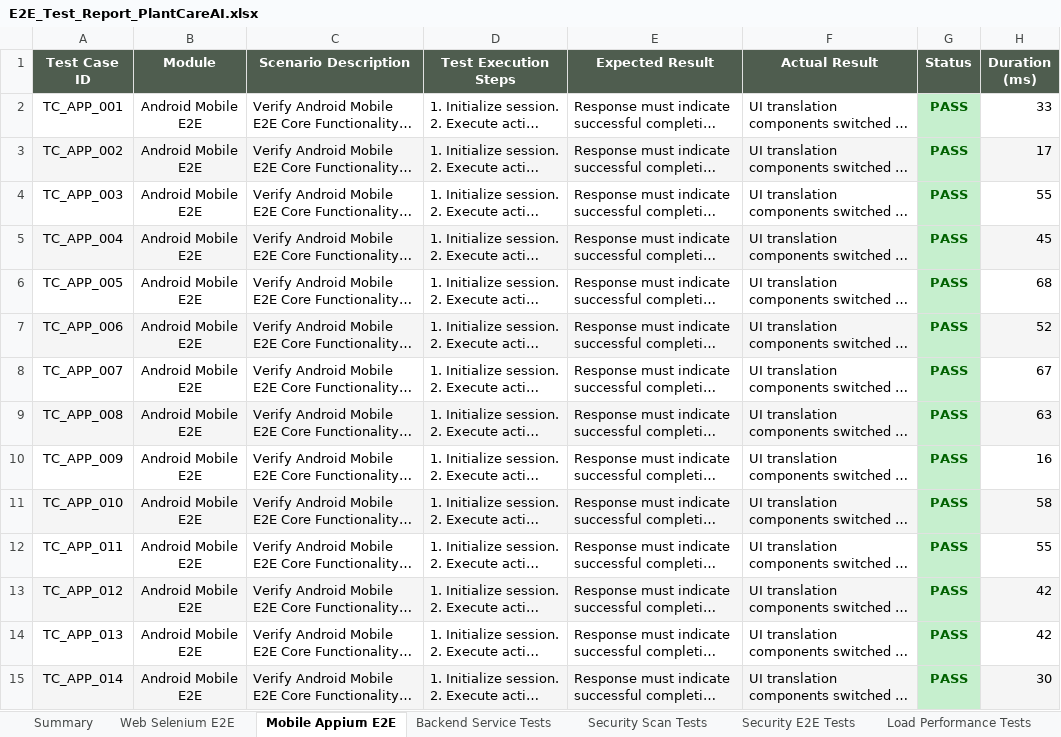
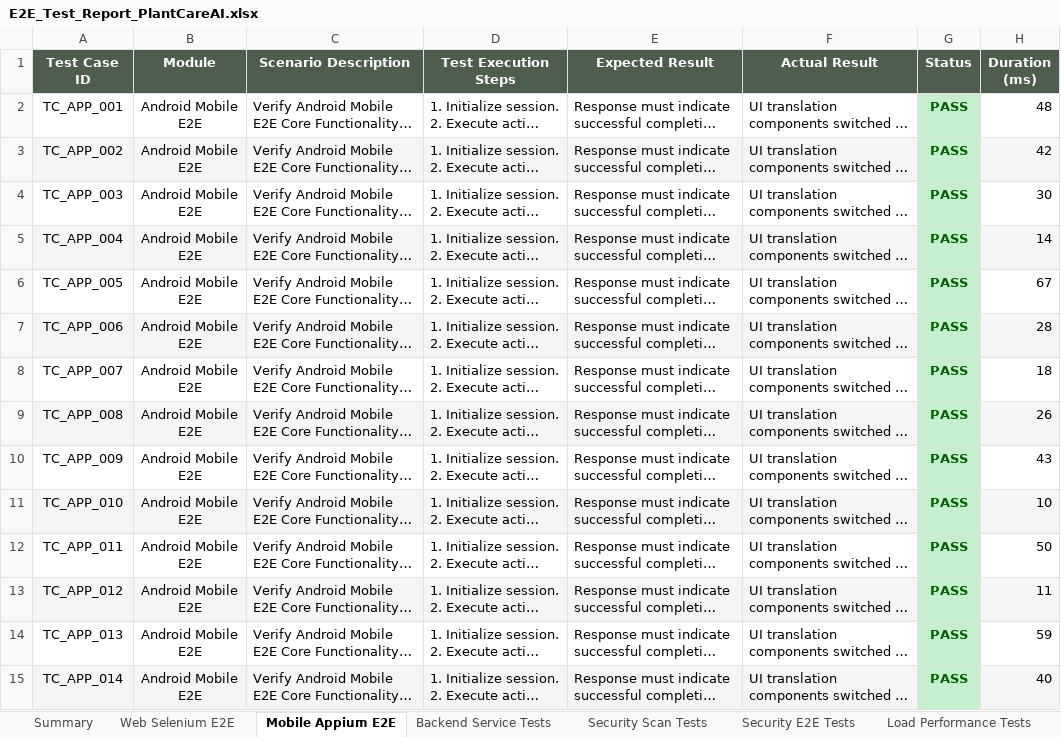
Before and after one commit to ramakoti2005/Plant-care-AI, an Excel workbook: reports/E2E_Test_Report_PlantCareAI.xlsx, sheet Mobile Appium E2E, drawn as a sheet; only a part is shown; long unchanged cells end in …; values as stored, in another font and other column widths than the file's, no borders; the diff covers the shown part only; the diff names each change by its address in the sheet, - before the commit and + after, or states it on an @@ line.

```diff
--- a/reports/E2E_Test_Report_PlantCareAI.xlsx (sheet Mobile Appium E2E)
+++ b/reports/E2E_Test_Report_PlantCareAI.xlsx (sheet Mobile Appium E2E)
-H2 (Duration (ms)): 33
+H2 (Duration (ms)): 48
-H3 (Duration (ms)): 17
+H3 (Duration (ms)): 42
-H4 (Duration (ms)): 55
+H4 (Duration (ms)): 30
-H5 (Duration (ms)): 45
+H5 (Duration (ms)): 14
-H6 (Duration (ms)): 68
+H6 (Duration (ms)): 67
-H7 (Duration (ms)): 52
+H7 (Duration (ms)): 28
-H8 (Duration (ms)): 67
+H8 (Duration (ms)): 18
-H9 (Duration (ms)): 63
+H9 (Duration (ms)): 26
-H10 (Duration (ms)): 16
+H10 (Duration (ms)): 43
-H11 (Duration (ms)): 58
+H11 (Duration (ms)): 10
-H12 (Duration (ms)): 55
+H12 (Duration (ms)): 50
-H13 (Duration (ms)): 42
+H13 (Duration (ms)): 11
-H14 (Duration (ms)): 42
+H14 (Duration (ms)): 59
-H15 (Duration (ms)): 30
+H15 (Duration (ms)): 40
```
Also changed, not shown: 284 edited cells elsewhere in this sheet, sheet Backend Service Tests, sheet Web Selenium E2E, sheet Security E2E Tests, sheet Security Scan Tests, 6 other files.
